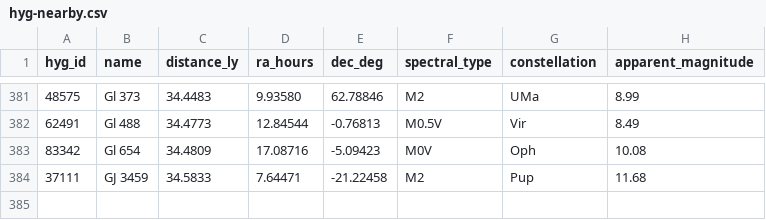
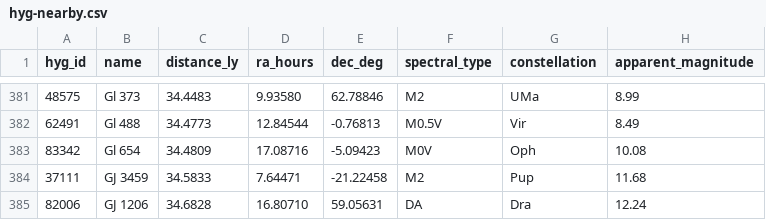
Before and after one commit to NadavShanun-design/hyperspace-sim, a CSV file: data/hyg-nearby.csv, drawn as a sheet; only a part is shown, gaps mark what is left out; the diff names each change by its address in the sheet, - before the commit and + after, or states it on an @@ line.

```diff
--- a/data/hyg-nearby.csv
+++ b/data/hyg-nearby.csv
+row 385: 82006 | GJ 1206 | 34.6828 | 16.80710 | 59.05631 | DA | Dra | 12.24
```
